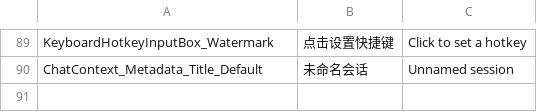
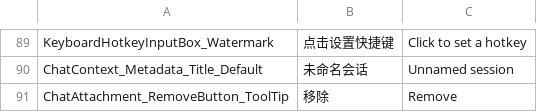
Before and after one commit to sayedsff/Everywhere, a TSV file: src/Everywhere/I18N/i18n.tsv, drawn as a sheet; only a part is shown, gaps mark what is left out.

```diff
--- a/src/Everywhere/I18N/i18n.tsv
+++ b/src/Everywhere/I18N/i18n.tsv
@@ -90 +90,2 @@ KeyboardHotkeyInputBox_Watermark	点击设置快捷键	Click to set a hotkey
 ChatContext_Metadata_Title_Default	未命名会话	Unnamed session
+ChatAttachment_RemoveButton_ToolTip	移除	Remove
```
Also changed, not shown: 16 other files.
